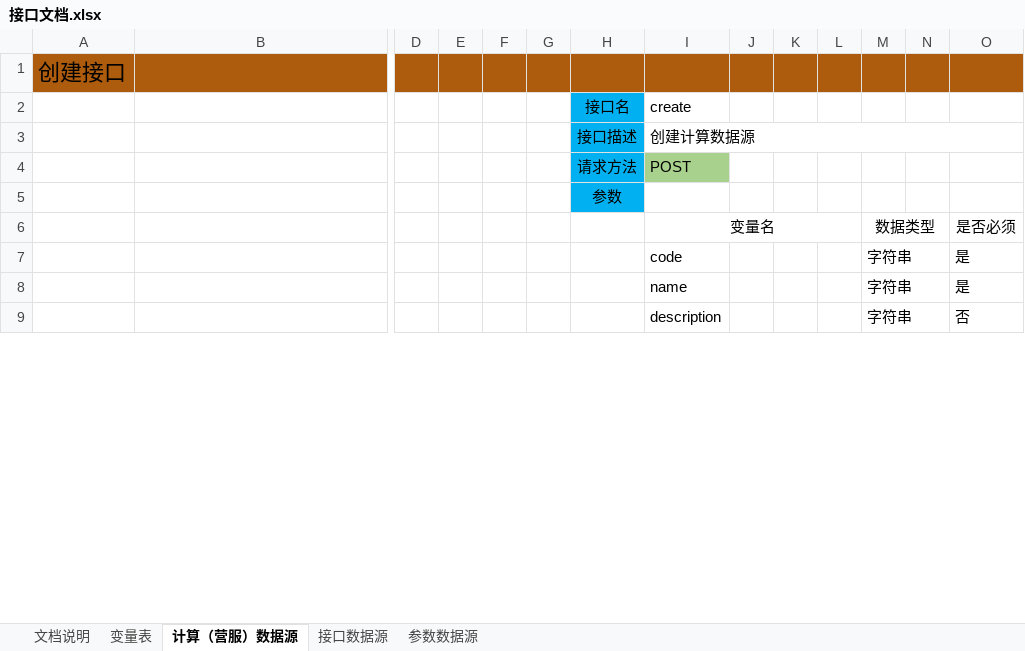
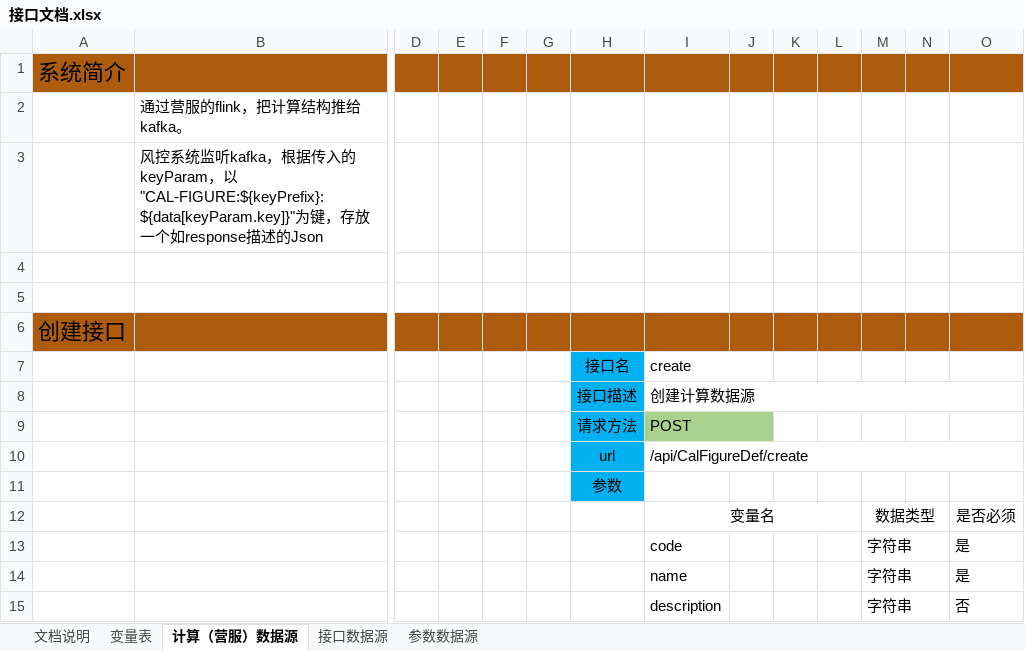
Before and after one commit to hataksumo/DesignerDoc, an Excel workbook: 策划案/Java/风控系统/接口文档.xlsx, sheet 计算（营服）数据源, drawn as a sheet; only a part is shown, gaps mark what is left out; values as stored, in another font and other column widths than the file's, no borders; addresses are those after the commit; rows hold the shown columns only; the diff covers the shown part only; the diff names each change by its address in the sheet, - before the commit and + after, or states it on an @@ line.

```diff
--- a/策划案/Java/风控系统/接口文档.xlsx (sheet 计算（营服）数据源)
+++ b/策划案/Java/风控系统/接口文档.xlsx (sheet 计算（营服）数据源)
+row 1: 系统简介
+row 2:  | 通过营服的flink，把计算结构推给kafka。
+row 3:  | 风控系统监听kafka，根据传入的keyParam，以"CAL-FIGURE:${keyPrefix}:${data[keyParam.key]}"为键，存放一个如response描述的Json
+row 4: (empty)
+row 5: (empty)
+I7:J7 merged
+I9:J9 merged
-J9 fill: none
+J9 fill: #A9D18E
+row 10:  |  |  |  |  |  | url | /api/CalFigureDef/create
```
Also changed, not shown: 131 added rows and 1 edited cell elsewhere in this sheet, sheet 接口数据源, sheet 参数数据源.
